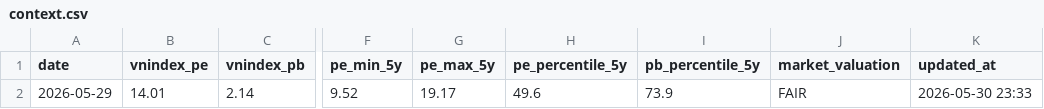
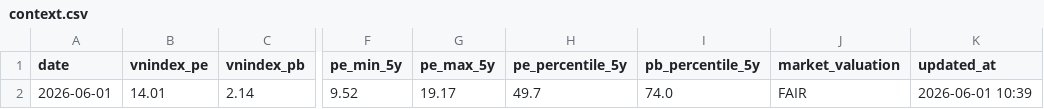
Before and after one commit to vn99instrumental-web/vnstock-cron-v2.0, a CSV file: output/context.csv, drawn as a sheet; only a part is shown, gaps mark what is left out; the diff names each change by its address in the sheet, - before the commit and + after, or states it on an @@ line.

```diff
--- a/output/context.csv
+++ b/output/context.csv
-A2 (date): 2026-05-29
+A2 (date): 2026-06-01
-H2 (pe_percentile_5y): 49.6
+H2 (pe_percentile_5y): 49.7
-I2 (pb_percentile_5y): 73.9
+I2 (pb_percentile_5y): 74.0
-K2 (updated_at): 2026-05-30 23:33
+K2 (updated_at): 2026-06-01 10:39
```
Also changed, not shown: 10 other files.
